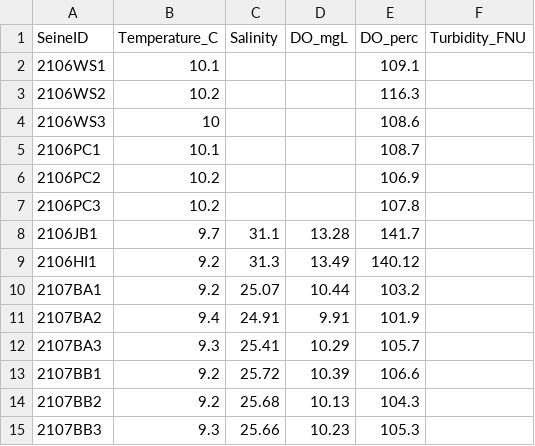
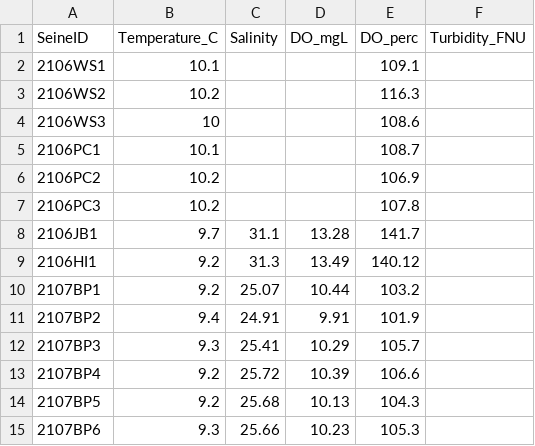
Before and after one commit to kbnerr/nearshore-fish, a CSV file: data/2021_nerrsc_env.csv, drawn as a sheet.

```diff
--- a/data/2021_nerrsc_env.csv
+++ b/data/2021_nerrsc_env.csv
@@ -9,7 +9,7 @@
 2106HI1,9.2,31.3,13.49,140.12,
-2107BA1,9.2,25.07,10.44,103.2,
-2107BA2,9.4,24.91,9.91,101.9,
-2107BA3,9.3,25.41,10.29,105.7,
-2107BB1,9.2,25.72,10.39,106.6,
-2107BB2,9.2,25.68,10.13,104.3,
-2107BB3,9.3,25.66,10.23,105.3,
+2107BP1,9.2,25.07,10.44,103.2,
+2107BP2,9.4,24.91,9.91,101.9,
+2107BP3,9.3,25.41,10.29,105.7,
+2107BP4,9.2,25.72,10.39,106.6,
+2107BP5,9.2,25.68,10.13,104.3,
+2107BP6,9.3,25.66,10.23,105.3,
```
Also changed, not shown: data/2018_cmi-kpfhp_env.csv, data/2018_cmi-kpfhp_site.csv, 9 other files.
